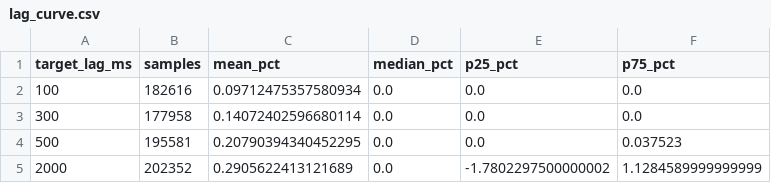
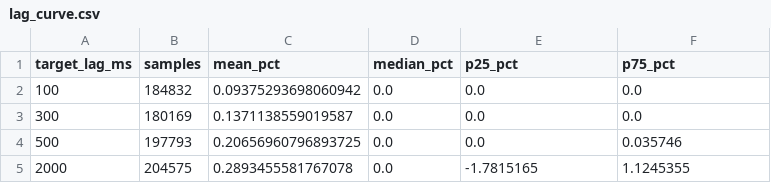
Before and after one commit to dturnover/solana-copy-trader, a CSV file: reports/lag_curve.csv, drawn as a sheet.

```diff
--- a/reports/lag_curve.csv
+++ b/reports/lag_curve.csv
@@ -1,5 +1,5 @@
 target_lag_ms,samples,mean_pct,median_pct,p25_pct,p75_pct
-100,182616,0.09712475357580934,0.0,0.0,0.0
-300,177958,0.14072402596680114,0.0,0.0,0.0
-500,195581,0.20790394340452295,0.0,0.0,0.037523
-2000,202352,0.2905622413121689,0.0,-1.7802297500000002,1.1284589999999999
+100,184832,0.09375293698060942,0.0,0.0,0.0
+300,180169,0.1371138559019587,0.0,0.0,0.0
+500,197793,0.20656960796893725,0.0,0.0,0.035746
+2000,204575,0.2893455581767078,0.0,-1.7815165,1.1245355
```
